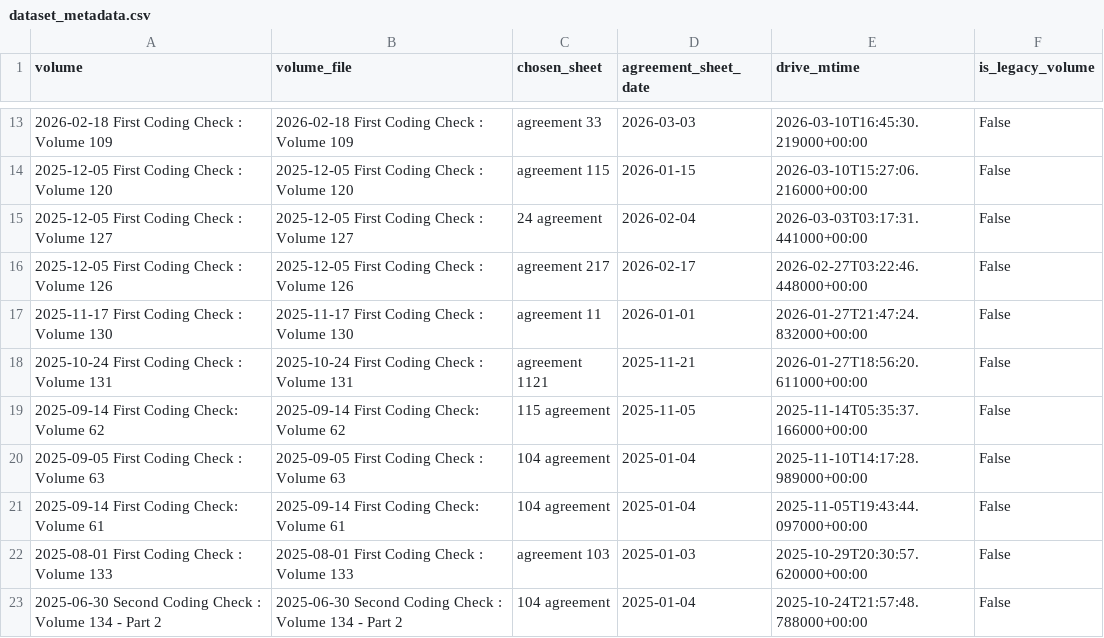
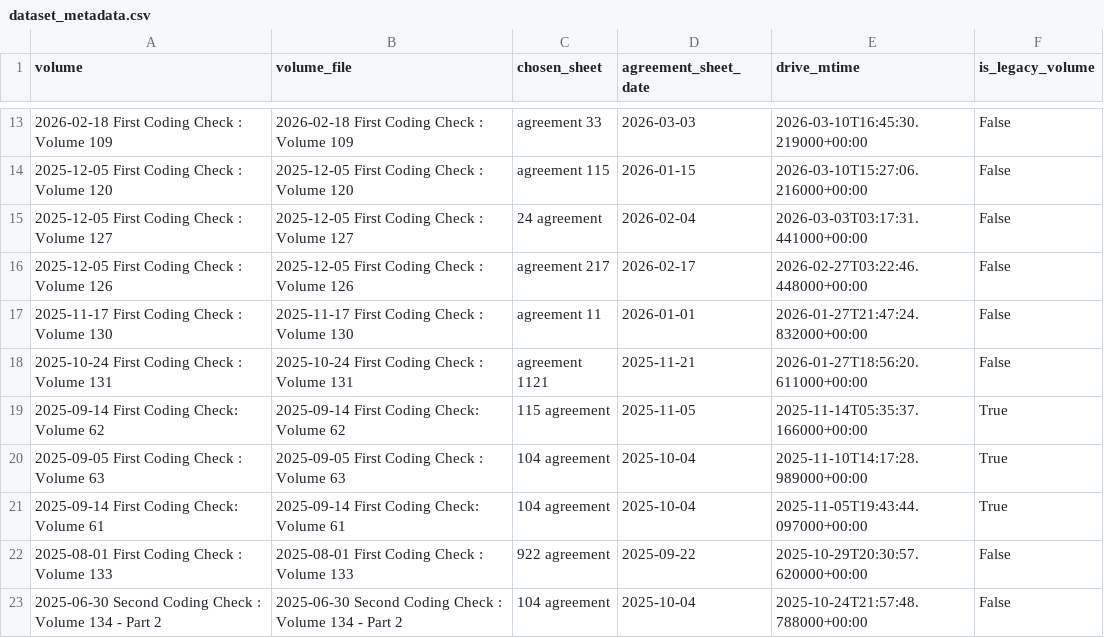
Before and after one commit to Asbetos/Inter-Rater-Reliability-Analysis, a CSV file: outputs/dataset_metadata.csv, drawn as a sheet; only a part is shown, gaps mark what is left out.

```diff
--- a/outputs/dataset_metadata.csv
+++ b/outputs/dataset_metadata.csv
@@ -18,6 +18,6 @@ volume,volume_file,chosen_sheet,agreement_sheet_date,drive_mtime,is_legacy_volum
 2025-10-24 First Coding Check : Volume 131,2025-10-24 First Coding Check : Volume 131,agreement 1121,2025-11-21,2026-01-27T18:56:20.611000+00:00,False
-2025-09-14 First Coding Check: Volume 62,2025-09-14 First Coding Check: Volume 62,115 agreement,2025-11-05,2025-11-14T05:35:37.166000+00:00,False
-2025-09-05 First Coding Check : Volume 63,2025-09-05 First Coding Check : Volume 63,104 agreement,2025-01-04,2025-11-10T14:17:28.989000+00:00,False
-2025-09-14 First Coding Check: Volume 61,2025-09-14 First Coding Check: Volume 61,104 agreement,2025-01-04,2025-11-05T19:43:44.097000+00:00,False
-2025-08-01 First Coding Check : Volume 133,2025-08-01 First Coding Check : Volume 133,agreement 103,2025-01-03,2025-10-29T20:30:57.620000+00:00,False
-2025-06-30 Second Coding Check : Volume 134 - Part 2,2025-06-30 Second Coding Check : Volume 134 - Part 2,104 agreement,2025-01-04,2025-10-24T21:57:48.788000+00:00,False
+2025-09-14 First Coding Check: Volume 62,2025-09-14 First Coding Check: Volume 62,115 agreement,2025-11-05,2025-11-14T05:35:37.166000+00:00,True
+2025-09-05 First Coding Check : Volume 63,2025-09-05 First Coding Check : Volume 63,104 agreement,2025-10-04,2025-11-10T14:17:28.989000+00:00,True
+2025-09-14 First Coding Check: Volume 61,2025-09-14 First Coding Check: Volume 61,104 agreement,2025-10-04,2025-11-05T19:43:44.097000+00:00,True
+2025-08-01 First Coding Check : Volume 133,2025-08-01 First Coding Check : Volume 133,922 agreement,2025-09-22,2025-10-29T20:30:57.620000+00:00,False
+2025-06-30 Second Coding Check : Volume 134 - Part 2,2025-06-30 Second Coding Check : Volume 134 - Part 2,104 agreement,2025-10-04,2025-10-24T21:57:48.788000+00:00,False
```
Also changed, not shown: outputs/irr_dataset_per_coder.csv, outputs/irr_dataset_per_pair.csv, 8 other files.
